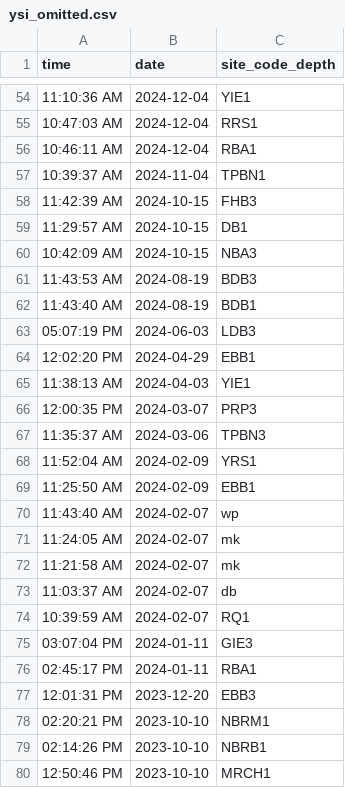
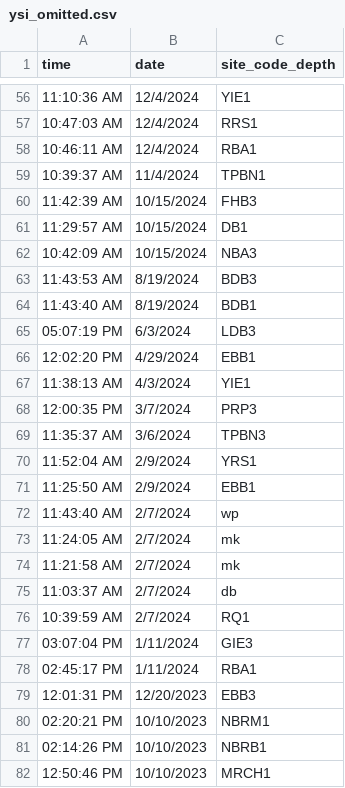
Before and after one commit to molwilson/emc, a CSV file: water_quality/data_outputs/ysi_omitted.csv, drawn as a sheet; only a part is shown, gaps mark what is left out; the diff covers the shown part only.

```diff
--- a/water_quality/data_outputs/ysi_omitted.csv
+++ b/water_quality/data_outputs/ysi_omitted.csv
@@ -54,27 +56,27 @@ time,date,site_code_depth
-11:10:36 AM,2024-12-04,YIE1
-10:47:03 AM,2024-12-04,RRS1
-10:46:11 AM,2024-12-04,RBA1
-10:39:37 AM,2024-11-04,TPBN1
-11:42:39 AM,2024-10-15,FHB3
-11:29:57 AM,2024-10-15,DB1
-10:42:09 AM,2024-10-15,NBA3
-11:43:53 AM,2024-08-19,BDB3
-11:43:40 AM,2024-08-19,BDB1
-05:07:19 PM,2024-06-03,LDB3
-12:02:20 PM,2024-04-29,EBB1
-11:38:13 AM,2024-04-03,YIE1
-12:00:35 PM,2024-03-07,PRP3
-11:35:37 AM,2024-03-06,TPBN3
-11:52:04 AM,2024-02-09,YRS1
-11:25:50 AM,2024-02-09,EBB1
-11:43:40 AM,2024-02-07,wp
-11:24:05 AM,2024-02-07,mk
-11:21:58 AM,2024-02-07,mk
-11:03:37 AM,2024-02-07,db
-10:39:59 AM,2024-02-07,RQ1
-03:07:04 PM,2024-01-11,GIE3
-02:45:17 PM,2024-01-11,RBA1
-12:01:31 PM,2023-12-20,EBB3
-02:20:21 PM,2023-10-10,NBRM1
-02:14:26 PM,2023-10-10,NBRB1
-12:50:46 PM,2023-10-10,MRCH1
+11:10:36 AM,12/4/2024,YIE1
+10:47:03 AM,12/4/2024,RRS1
+10:46:11 AM,12/4/2024,RBA1
+10:39:37 AM,11/4/2024,TPBN1
+11:42:39 AM,10/15/2024,FHB3
+11:29:57 AM,10/15/2024,DB1
+10:42:09 AM,10/15/2024,NBA3
+11:43:53 AM,8/19/2024,BDB3
+11:43:40 AM,8/19/2024,BDB1
+05:07:19 PM,6/3/2024,LDB3
+12:02:20 PM,4/29/2024,EBB1
+11:38:13 AM,4/3/2024,YIE1
+12:00:35 PM,3/7/2024,PRP3
+11:35:37 AM,3/6/2024,TPBN3
+11:52:04 AM,2/9/2024,YRS1
+11:25:50 AM,2/9/2024,EBB1
+11:43:40 AM,2/7/2024,wp
+11:24:05 AM,2/7/2024,mk
+11:21:58 AM,2/7/2024,mk
+11:03:37 AM,2/7/2024,db
+10:39:59 AM,2/7/2024,RQ1
+03:07:04 PM,1/11/2024,GIE3
+02:45:17 PM,1/11/2024,RBA1
+12:01:31 PM,12/20/2023,EBB3
+02:20:21 PM,10/10/2023,NBRM1
+02:14:26 PM,10/10/2023,NBRB1
+12:50:46 PM,10/10/2023,MRCH1
```
Also changed, not shown: 2 added rows and 64 edited cells elsewhere in this file, 4 other files.
